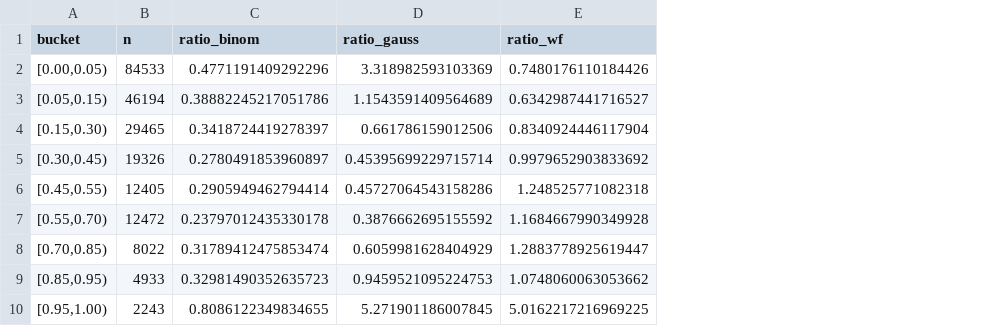
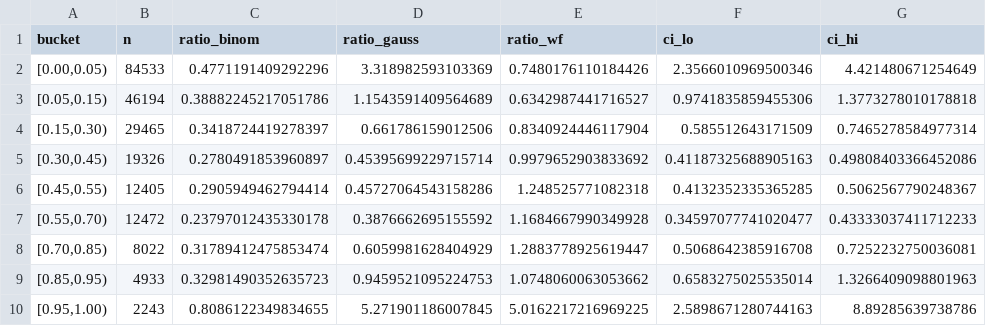
Before and after one commit to sjmagill01/prediction-market-vol, a CSV file: results_v2/empirics_local_polymarket.csv, drawn as a sheet; the diff names each change by its address in the sheet, - before the commit and + after, or states it on an @@ line.

Commit message:
V6.6: market-clustered bootstrap CIs on local rates; crossing-pattern read
Local-rate panel gains 95% CIs from a market-level bootstrap (moves within
a market are dependent). Figure gets shaded bands; oracle test now gates
CI coverage on the clean sim. NOTES adds the interpretation: venues cross
the sims (PM bulk suppressed by staleness, both edges inflated by the
hazard/jump channel), and PM's extreme-favorite excess is not cleanly
separated from additive noise (CI [2.59, 8.89] vs noise-sim 2.88).
Registry grows to 203 claims.

```diff
--- a/results_v2/empirics_local_polymarket.csv
+++ b/results_v2/empirics_local_polymarket.csv
+column F (ci_lo), rows 2-10: 2.3566010969500346 | 0.9741835859455306 | 0.585512643171509 | 0.41187325688905163 | 0.4132352335365285 | 0.34597077741020477 | 0.5068642385916708 | 0.6583275025535014 | 2.5898671280744163
+column G (ci_hi), rows 2-10: 4.421480671254649 | 1.3773278010178818 | 0.7465278584977314 | 0.49808403366452086 | 0.5062567790248367 | 0.43333037411712233 | 0.7252232750036081 | 1.3266409098801963 | 8.89285639738786
```
Also changed, not shown: results_v2/empirics_local_kalshi.csv, results_v2/empirics_local_sim_clean.csv, 8 other files.
